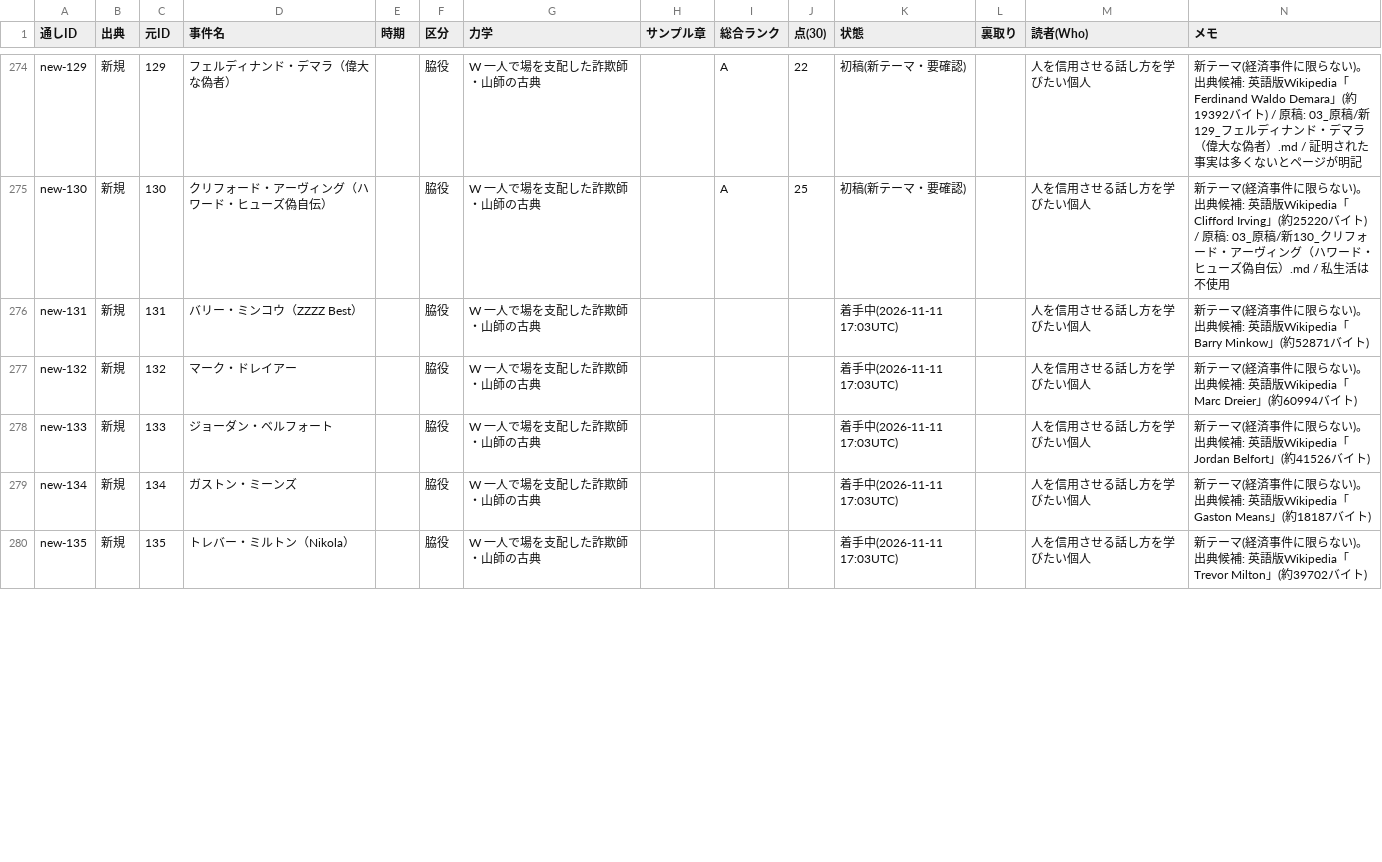
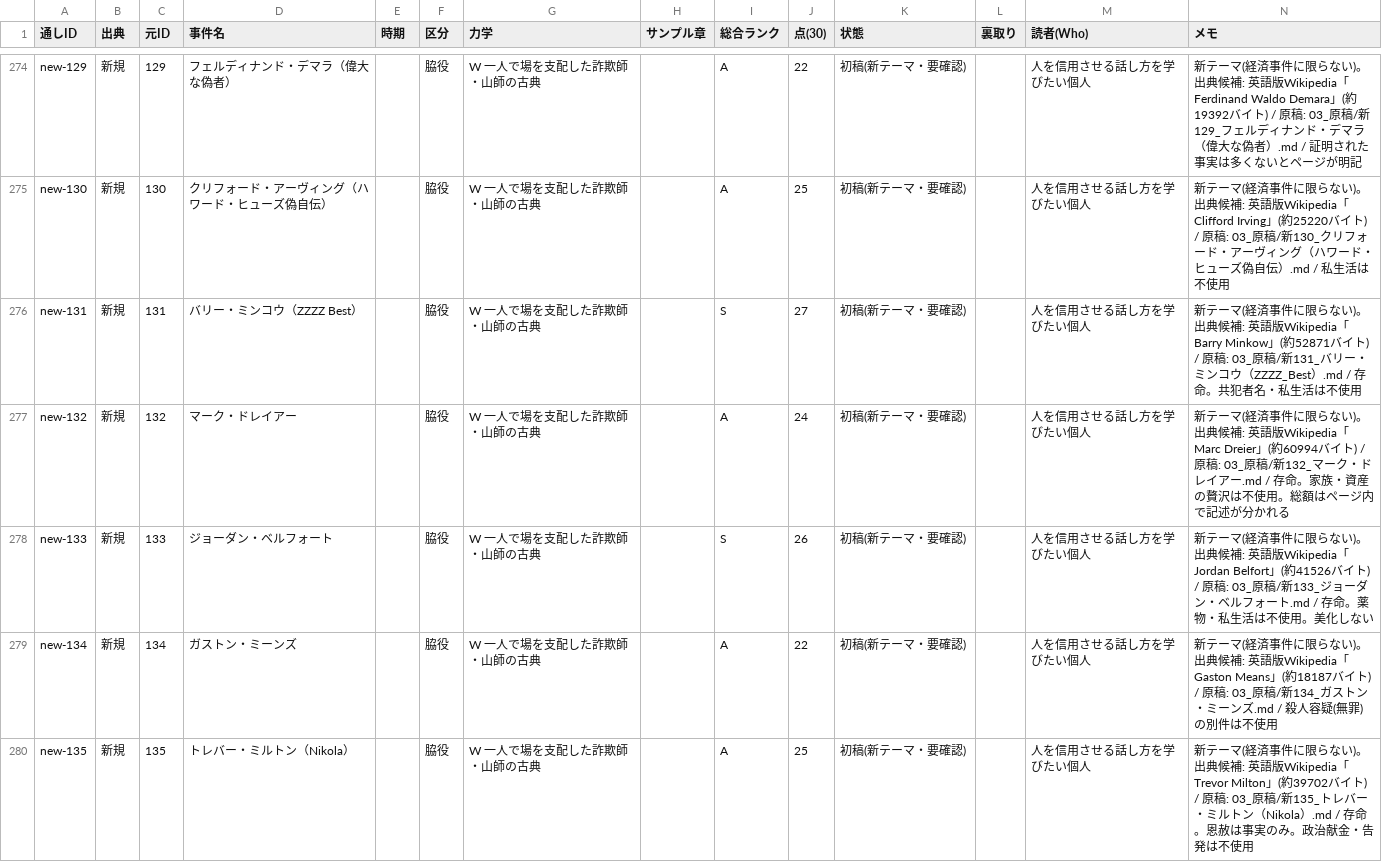
Before and after one commit to rinyan-thai23/saas-tools, a TSV file: 2026-11-10_経済事件コンテンツ/02_進行/事件台帳.tsv, drawn as a sheet; only a part is shown, gaps mark what is left out; the diff covers the shown part only.

```diff
--- a/2026-11-10_経済事件コンテンツ/02_進行/事件台帳.tsv
+++ b/2026-11-10_経済事件コンテンツ/02_進行/事件台帳.tsv
@@ -275,6 +275,6 @@ new-129	新規	129	フェルディナンド・デマラ（偉大な偽者）
 new-130	新規	130	クリフォード・アーヴィング（ハワード・ヒューズ偽自伝）		脇役	W 一人で場を支配した詐欺師・山師の古典		A	25	初稿(新テーマ・要確認)		人を信用させる話し方を学びたい個人	新テーマ(経済事件に限らない)。出典候補: 英語版Wikipedia「Clifford Irving」(約25220バイト) / 原稿: 03_原稿/新130_クリフォード・アーヴィング（ハワード・ヒューズ偽自伝）.md / 私生活は不使用
-new-131	新規	131	バリー・ミンコウ（ZZZZ Best）		脇役	W 一人で場を支配した詐欺師・山師の古典				着手中(2026-11-11 17:03UTC)		人を信用させる話し方を学びたい個人	新テーマ(経済事件に限らない)。出典候補: 英語版Wikipedia「Barry Minkow」(約52871バイト)
-new-132	新規	132	マーク・ドレイアー		脇役	W 一人で場を支配した詐欺師・山師の古典				着手中(2026-11-11 17:03UTC)		人を信用させる話し方を学びたい個人	新テーマ(経済事件に限らない)。出典候補: 英語版Wikipedia「Marc Dreier」(約60994バイト)
-new-133	新規	133	ジョーダン・ベルフォート		脇役	W 一人で場を支配した詐欺師・山師の古典				着手中(2026-11-11 17:03UTC)		人を信用させる話し方を学びたい個人	新テーマ(経済事件に限らない)。出典候補: 英語版Wikipedia「Jordan Belfort」(約41526バイト)
-new-134	新規	134	ガストン・ミーンズ		脇役	W 一人で場を支配した詐欺師・山師の古典				着手中(2026-11-11 17:03UTC)		人を信用させる話し方を学びたい個人	新テーマ(経済事件に限らない)。出典候補: 英語版Wikipedia「Gaston Means」(約18187バイト)
-new-135	新規	135	トレバー・ミルトン（Nikola）		脇役	W 一人で場を支配した詐欺師・山師の古典				着手中(2026-11-11 17:03UTC)		人を信用させる話し方を学びたい個人	新テーマ(経済事件に限らない)。出典候補: 英語版Wikipedia「Trevor Milton」(約39702バイト)
+new-131	新規	131	バリー・ミンコウ（ZZZZ Best）		脇役	W 一人で場を支配した詐欺師・山師の古典		S	27	初稿(新テーマ・要確認)		人を信用させる話し方を学びたい個人	新テーマ(経済事件に限らない)。出典候補: 英語版Wikipedia「Barry Minkow」(約52871バイト) / 原稿: 03_原稿/新131_バリー・ミンコウ（ZZZZ_Best）.md / 存命。共犯者名・私生活は不使用
+new-132	新規	132	マーク・ドレイアー		脇役	W 一人で場を支配した詐欺師・山師の古典		A	24	初稿(新テーマ・要確認)		人を信用させる話し方を学びたい個人	新テーマ(経済事件に限らない)。出典候補: 英語版Wikipedia「Marc Dreier」(約60994バイト) / 原稿: 03_原稿/新132_マーク・ドレイアー.md / 存命。家族・資産の贅沢は不使用。総額はページ内で記述が分かれる
+new-133	新規	133	ジョーダン・ベルフォート		脇役	W 一人で場を支配した詐欺師・山師の古典		S	26	初稿(新テーマ・要確認)		人を信用させる話し方を学びたい個人	新テーマ(経済事件に限らない)。出典候補: 英語版Wikipedia「Jordan Belfort」(約41526バイト) / 原稿: 03_原稿/新133_ジョーダン・ベルフォート.md / 存命。薬物・私生活は不使用。美化しない
+new-134	新規	134	ガストン・ミーンズ		脇役	W 一人で場を支配した詐欺師・山師の古典		A	22	初稿(新テーマ・要確認)		人を信用させる話し方を学びたい個人	新テーマ(経済事件に限らない)。出典候補: 英語版Wikipedia「Gaston Means」(約18187バイト) / 原稿: 03_原稿/新134_ガストン・ミーンズ.md / 殺人容疑(無罪)の別件は不使用
+new-135	新規	135	トレバー・ミルトン（Nikola）		脇役	W 一人で場を支配した詐欺師・山師の古典		A	25	初稿(新テーマ・要確認)		人を信用させる話し方を学びたい個人	新テーマ(経済事件に限らない)。出典候補: 英語版Wikipedia「Trevor Milton」(約39702バイト) / 原稿: 03_原稿/新135_トレバー・ミルトン（Nikola）.md / 存命。恩赦は事実のみ。政治献金・告発は不使用
```
Also changed, not shown: 20 edited cells elsewhere in this file, 10 other files.
